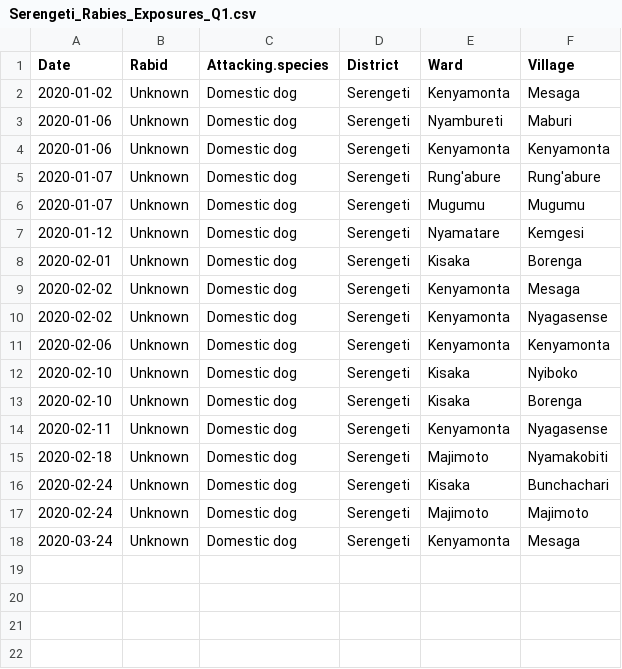
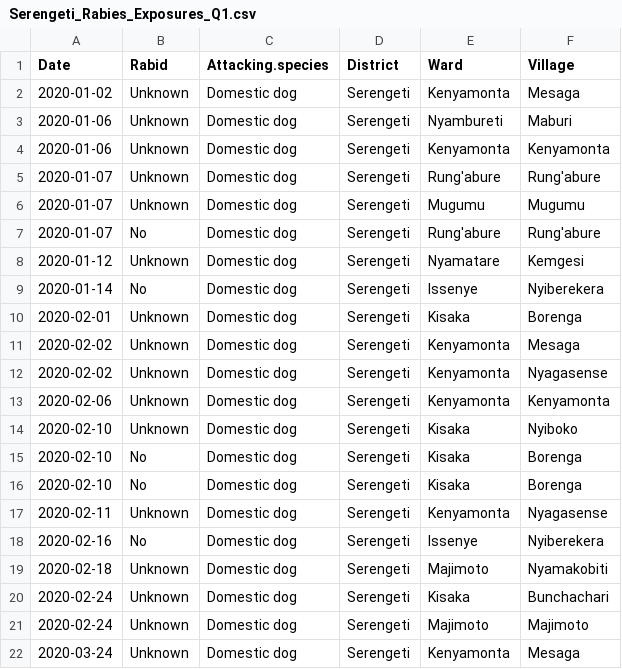
Before and after one commit to RabiesResearch/Serengeti_Review, a CSV file: output/Serengeti_Rabies_Exposures_Q1.csv, drawn as a sheet.

```diff
--- a/output/Serengeti_Rabies_Exposures_Q1.csv
+++ b/output/Serengeti_Rabies_Exposures_Q1.csv
@@ -6,3 +6,5 @@
 2020-01-07,"Unknown","Domestic dog","Serengeti","Mugumu","Mugumu"
+2020-01-07,"No","Domestic dog","Serengeti","Rung'abure","Rung'abure"
 2020-01-12,"Unknown","Domestic dog","Serengeti","Nyamatare","Kemgesi"
+2020-01-14,"No","Domestic dog","Serengeti","Issenye","Nyiberekera"
 2020-02-01,"Unknown","Domestic dog","Serengeti","Kisaka","Borenga"
@@ -12,4 +14,6 @@
 2020-02-10,"Unknown","Domestic dog","Serengeti","Kisaka","Nyiboko"
-2020-02-10,"Unknown","Domestic dog","Serengeti","Kisaka","Borenga"
+2020-02-10,"No","Domestic dog","Serengeti","Kisaka","Borenga"
+2020-02-10,"No","Domestic dog","Serengeti","Kisaka","Borenga"
 2020-02-11,"Unknown","Domestic dog","Serengeti","Kenyamonta","Nyagasense"
+2020-02-16,"No","Domestic dog","Serengeti","Issenye","Nyiberekera"
 2020-02-18,"Unknown","Domestic dog","Serengeti","Majimoto","Nyamakobiti"
```
Also changed, not shown: output/Serengeti_Rabies_Cases_Q2.csv, output/Serengeti_Rabies_Cases_Q4.csv, 26 other files.
